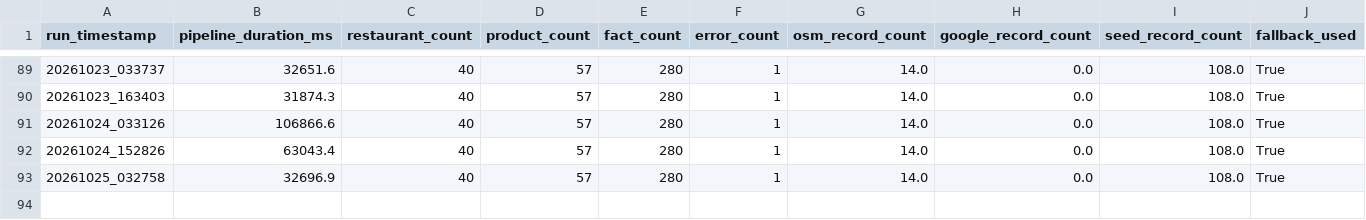
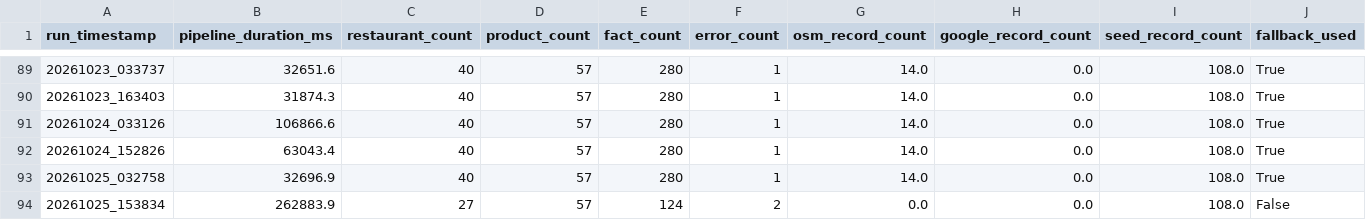
Before and after one commit to trambak001/data_restarant, a CSV file: data/monitoring/refresh_metrics.csv, drawn as a sheet; only a part is shown, gaps mark what is left out.

```diff
--- a/data/monitoring/refresh_metrics.csv
+++ b/data/monitoring/refresh_metrics.csv
@@ -93 +93,2 @@ run_timestamp,pipeline_duration_ms,restaurant_count,product_count,fact_count,err
 20261025_032758,32696.9,40,57,280,1,14.0,0.0,108.0,True
+20261025_153834,262883.9,27,57,124,2,0.0,0.0,108.0,False
```
Also changed, not shown: data/curated/latest/Restaurant.csv, data/monitoring/source_status.csv, 3 other files.
